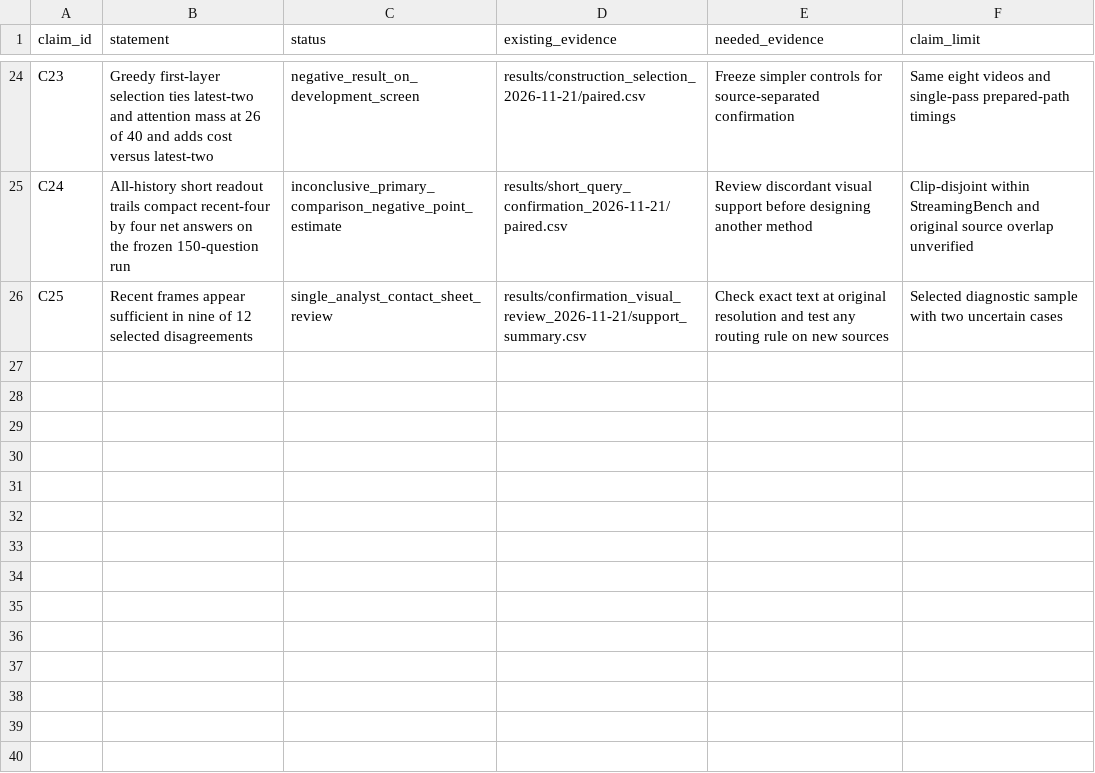
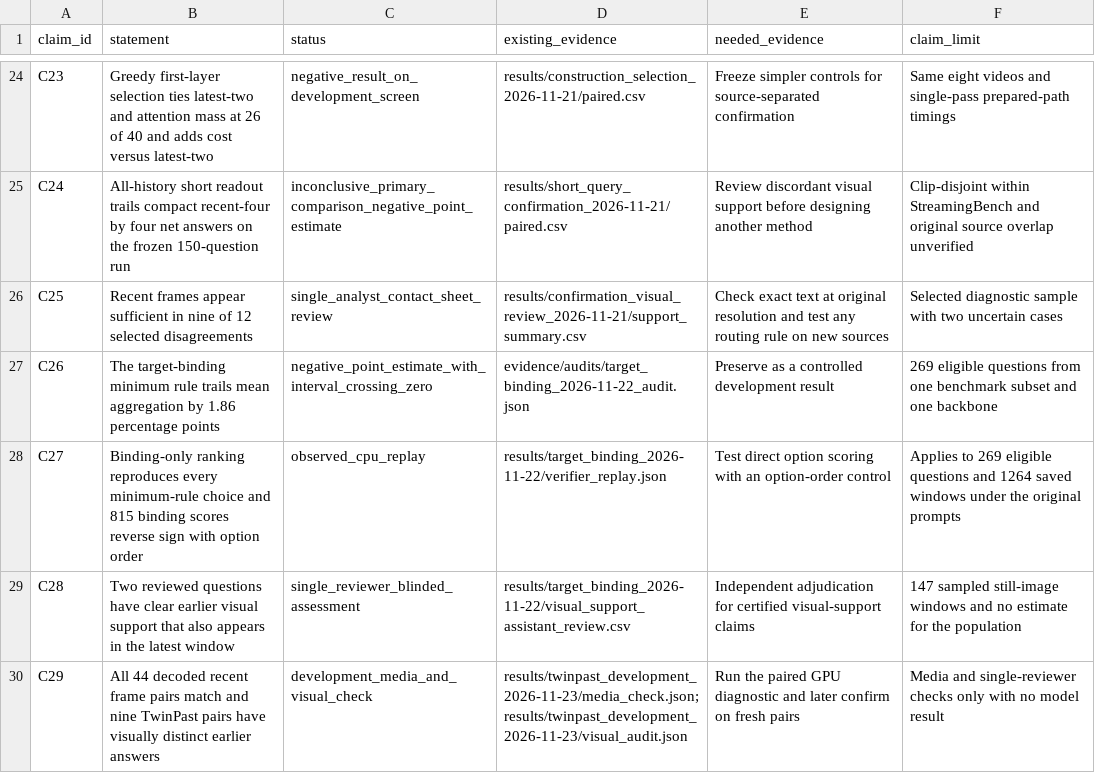
Before and after one commit to md-hameem/HERMES-reproduction, a CSV file: paper/neurocomputing/claim_evidence.csv, drawn as a sheet; only a part is shown, gaps mark what is left out.

Commit message:
Document blinded review and TwinPast diagnostic plan

```diff
--- a/paper/neurocomputing/claim_evidence.csv
+++ b/paper/neurocomputing/claim_evidence.csv
@@ -26 +26,5 @@ C24,All-history short readout trails compact recent-four by four net answers on
 C25,Recent frames appear sufficient in nine of 12 selected disagreements,single_analyst_contact_sheet_review,results/confirmation_visual_review_2026-11-21/support_summary.csv,Check exact text at original resolution and test any routing rule on new sources,Selected diagnostic sample with two uncertain cases
+C26,The target-binding minimum rule trails mean aggregation by 1.86 percentage points,negative_point_estimate_with_interval_crossing_zero,evidence/audits/target_binding_2026-11-22_audit.json,Preserve as a controlled development result,269 eligible questions from one benchmark subset and one backbone
+C27,Binding-only ranking reproduces every minimum-rule choice and 815 binding scores reverse sign with option order,observed_cpu_replay,results/target_binding_2026-11-22/verifier_replay.json,Test direct option scoring with an option-order control,Applies to 269 eligible questions and 1264 saved windows under the original prompts
+C28,Two reviewed questions have clear earlier visual support that also appears in the latest window,single_reviewer_blinded_assessment,results/target_binding_2026-11-22/visual_support_assistant_review.csv,Independent adjudication for certified visual-support claims,147 sampled still-image windows and no estimate for the population
+C29,All 44 decoded recent frame pairs match and nine TwinPast pairs have visually distinct earlier answers,development_media_and_visual_check,results/twinpast_development_2026-11-23/media_check.json; results/twinpast_development_2026-11-23/visual_audit.json,Run the paired GPU diagnostic and later confirm on fresh pairs,Media and single-reviewer checks only with no model result
```
Also changed, not shown: 32 other files.
